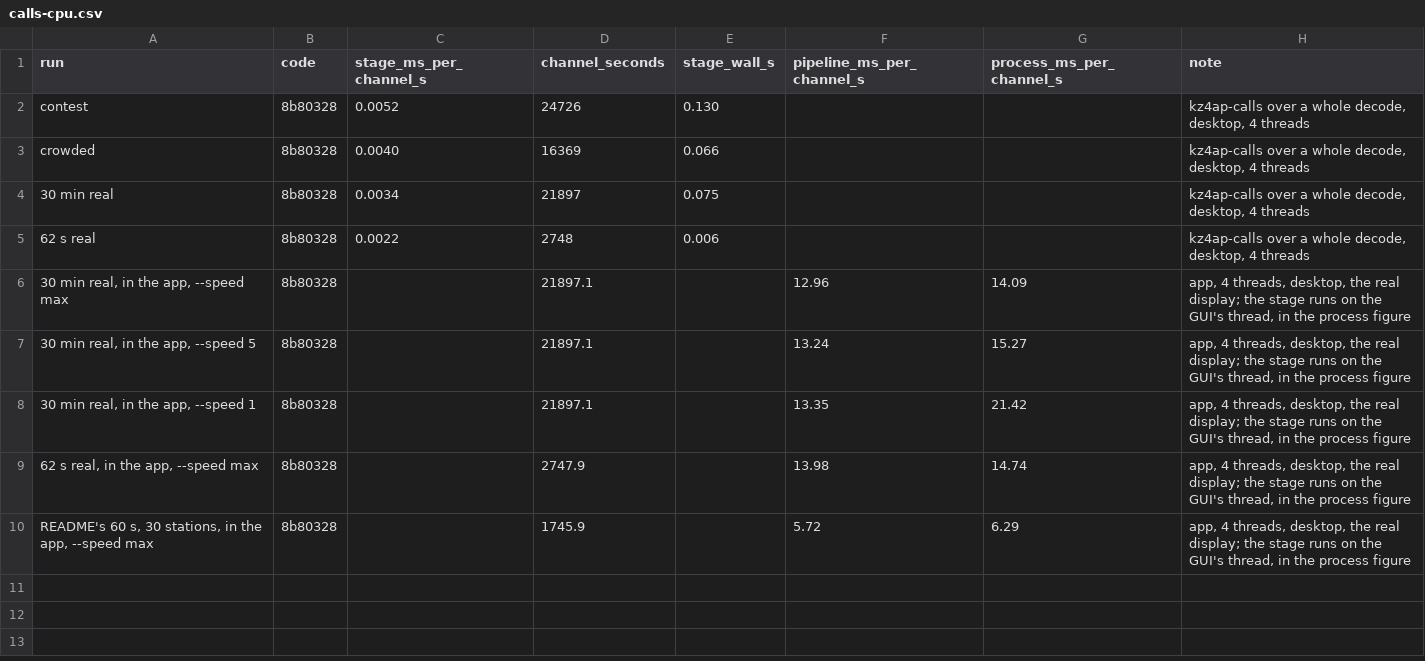
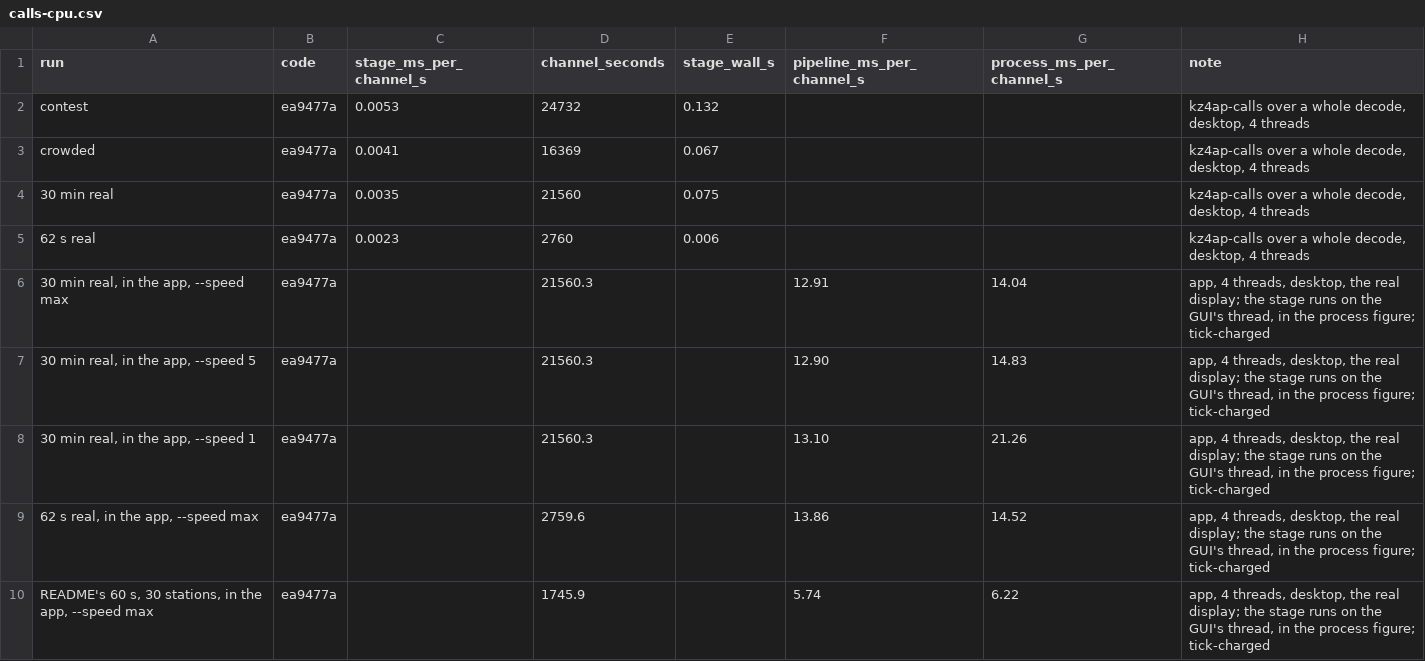
Before and after one commit to PhysicsCowboy/KZ4AP-Skimmer, a CSV file: docs/plans/data/2026-10-31-checkpoint-2/calls-cpu.csv, drawn as a sheet.

```diff
--- a/docs/plans/data/2026-10-31-checkpoint-2/calls-cpu.csv
+++ b/docs/plans/data/2026-10-31-checkpoint-2/calls-cpu.csv
@@ -1,10 +1,10 @@
 run,code,stage_ms_per_channel_s,channel_seconds,stage_wall_s,pipeline_ms_per_channel_s,process_ms_per_channel_s,note
-contest,8b80328,0.0052,24726,0.130,,,"kz4ap-calls over a whole decode, desktop, 4 threads"
-crowded,8b80328,0.0040,16369,0.066,,,"kz4ap-calls over a whole decode, desktop, 4 threads"
-30 min real,8b80328,0.0034,21897,0.075,,,"kz4ap-calls over a whole decode, desktop, 4 threads"
-62 s real,8b80328,0.0022,2748,0.006,,,"kz4ap-calls over a whole decode, desktop, 4 threads"
-"30 min real, in the app, --speed max",8b80328,,21897.1,,12.96,14.09,"app, 4 threads, desktop, the real display; the stage runs on the GUI's thread, in the process figure"
-"30 min real, in the app, --speed 5",8b80328,,21897.1,,13.24,15.27,"app, 4 threads, desktop, the real display; the stage runs on the GUI's thread, in the process figure"
-"30 min real, in the app, --speed 1",8b80328,,21897.1,,13.35,21.42,"app, 4 threads, desktop, the real display; the stage runs on the GUI's thread, in the process figure"
-"62 s real, in the app, --speed max",8b80328,,2747.9,,13.98,14.74,"app, 4 threads, desktop, the real display; the stage runs on the GUI's thread, in the process figure"
-"README's 60 s, 30 stations, in the app, --speed max",8b80328,,1745.9,,5.72,6.29,"app, 4 threads, desktop, the real display; the stage runs on the GUI's thread, in the process figure"
+contest,ea9477a,0.0053,24732,0.132,,,"kz4ap-calls over a whole decode, desktop, 4 threads"
+crowded,ea9477a,0.0041,16369,0.067,,,"kz4ap-calls over a whole decode, desktop, 4 threads"
+30 min real,ea9477a,0.0035,21560,0.075,,,"kz4ap-calls over a whole decode, desktop, 4 threads"
+62 s real,ea9477a,0.0023,2760,0.006,,,"kz4ap-calls over a whole decode, desktop, 4 threads"
+"30 min real, in the app, --speed max",ea9477a,,21560.3,,12.91,14.04,"app, 4 threads, desktop, the real display; the stage runs on the GUI's thread, in the process figure; tick-charged"
+"30 min real, in the app, --speed 5",ea9477a,,21560.3,,12.90,14.83,"app, 4 threads, desktop, the real display; the stage runs on the GUI's thread, in the process figure; tick-charged"
+"30 min real, in the app, --speed 1",ea9477a,,21560.3,,13.10,21.26,"app, 4 threads, desktop, the real display; the stage runs on the GUI's thread, in the process figure; tick-charged"
+"62 s real, in the app, --speed max",ea9477a,,2759.6,,13.86,14.52,"app, 4 threads, desktop, the real display; the stage runs on the GUI's thread, in the process figure; tick-charged"
+"README's 60 s, 30 stations, in the app, --speed max",ea9477a,,1745.9,,5.74,6.22,"app, 4 threads, desktop, the real display; the stage runs on the GUI's thread, in the process figure; tick-charged"
```
Also changed, not shown: docs/plans/data/2026-10-31-checkpoint-2/app-measures.csv, docs/plans/data/2026-10-31-checkpoint-2/calls-generated.csv, 19 other files.
